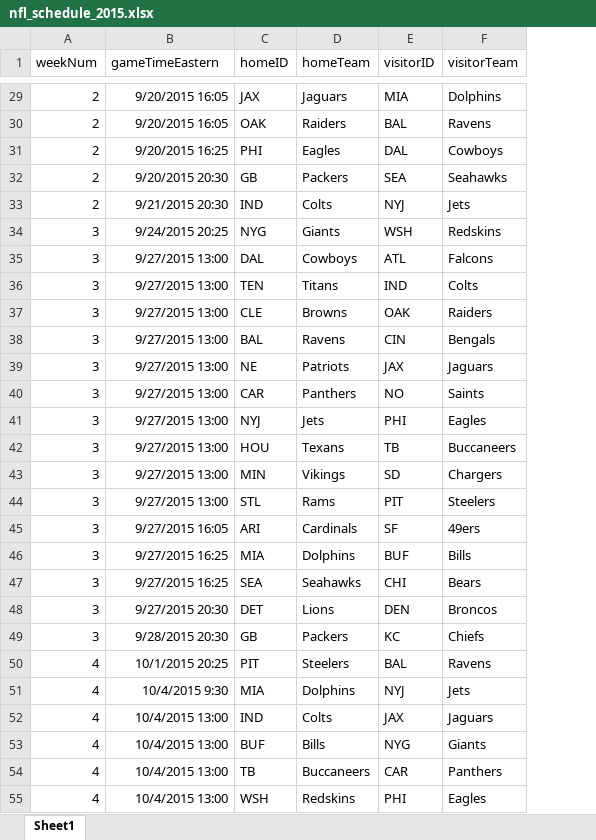
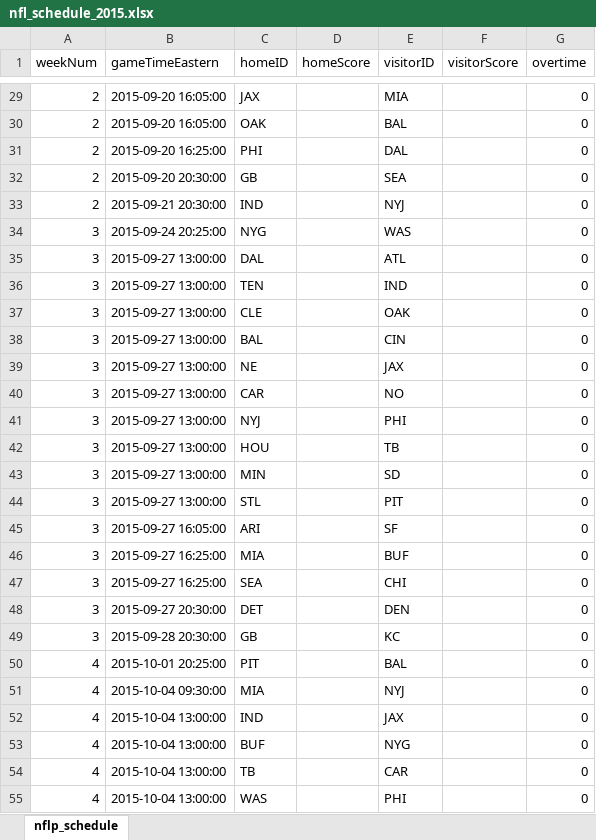
Before and after one commit to rothkj1022/phppickem, an Excel workbook: docs/nfl_schedule_2015.xlsx, sheet nflp_schedule, drawn as a sheet; only a part is shown, gaps mark what is left out; values as stored, in another font and other column widths than the file's, no borders; removed rows and columns are numbered as before the commit, all else as after; the diff covers the shown part only; the diff names each change by its address in the sheet, - before the commit and + after, or states it on an @@ line.

Commit message:
Fixed team code for Washington Redskins as reported by aharonhannan.  Also updated Cleveland Browns and Pittsburgh Steelers logos.

```diff
--- a/docs/nfl_schedule_2015.xlsx (sheet nflp_schedule)
+++ b/docs/nfl_schedule_2015.xlsx (sheet nflp_schedule)
-sheet tab: Sheet1
+sheet tab: nflp_schedule
-column D (homeTeam), rows 29-55: Jaguars | Raiders | Eagles | Packers | Colts | Giants | Cowboys | Titans | Browns | Ravens | Patriots | Panthers | Jets | Texans | Vikings | Rams | Cardinals | Dolphins | Seahawks | Lions | Packers | Steelers | Dolphins | Colts | Bills | Buccaneers | Redskins
+column D (homeScore), empty
-column F (visitorTeam), rows 29-55: Dolphins | Ravens | Cowboys | Seahawks | Jets | Redskins | Falcons | Colts | Raiders | Bengals | Jaguars | Saints | Eagles | Buccaneers | Chargers | Steelers | 49ers | Bills | Bears | Broncos | Chiefs | Ravens | Jets | Jaguars | Giants | Panthers | Eagles
+column F (visitorScore), empty
+column G (overtime), rows 29-55: all 0
-B29:B30 (gameTimeEastern): 9/20/2015 16:05
+B29:B30 (gameTimeEastern): 2015-09-20 16:05:00
-B31 (gameTimeEastern): 9/20/2015 16:25
+B31 (gameTimeEastern): 2015-09-20 16:25:00
-B32 (gameTimeEastern): 9/20/2015 20:30
+B32 (gameTimeEastern): 2015-09-20 20:30:00
-B33 (gameTimeEastern): 9/21/2015 20:30
+B33 (gameTimeEastern): 2015-09-21 20:30:00
-B34 (gameTimeEastern): 9/24/2015 20:25
+B34 (gameTimeEastern): 2015-09-24 20:25:00
-E34 (visitorID): WSH
+E34 (visitorID): WAS
-B35:B44 (gameTimeEastern): 9/27/2015 13:00
+B35:B44 (gameTimeEastern): 2015-09-27 13:00:00
-B45 (gameTimeEastern): 9/27/2015 16:05
+B45 (gameTimeEastern): 2015-09-27 16:05:00
-B46:B47 (gameTimeEastern): 9/27/2015 16:25
+B46:B47 (gameTimeEastern): 2015-09-27 16:25:00
-B48 (gameTimeEastern): 9/27/2015 20:30
+B48 (gameTimeEastern): 2015-09-27 20:30:00
-B49 (gameTimeEastern): 9/28/2015 20:30
+B49 (gameTimeEastern): 2015-09-28 20:30:00
-B50 (gameTimeEastern): 10/1/2015 20:25
+B50 (gameTimeEastern): 2015-10-01 20:25:00
-B51 (gameTimeEastern): 10/4/2015 9:30
+B51 (gameTimeEastern): 2015-10-04 09:30:00
-B52:B55 (gameTimeEastern): 10/4/2015 13:00
+B52:B55 (gameTimeEastern): 2015-10-04 13:00:00
-C55 (homeID): WSH
+C55 (homeID): WAS
```
Also changed, not shown: 243 edited cells elsewhere in this sheet, 37 other files.
